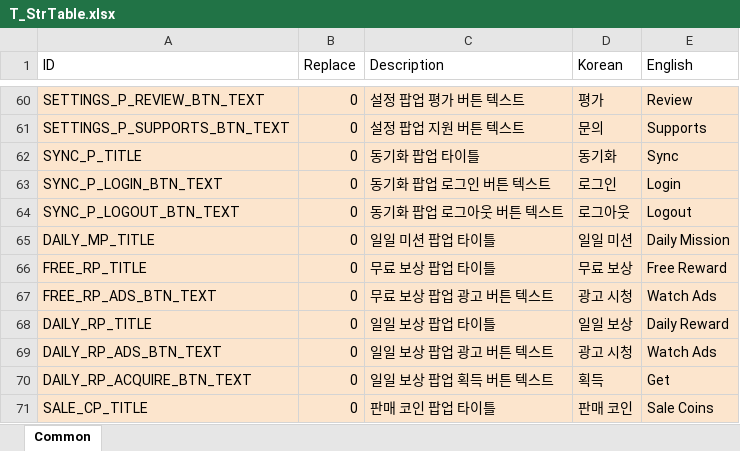
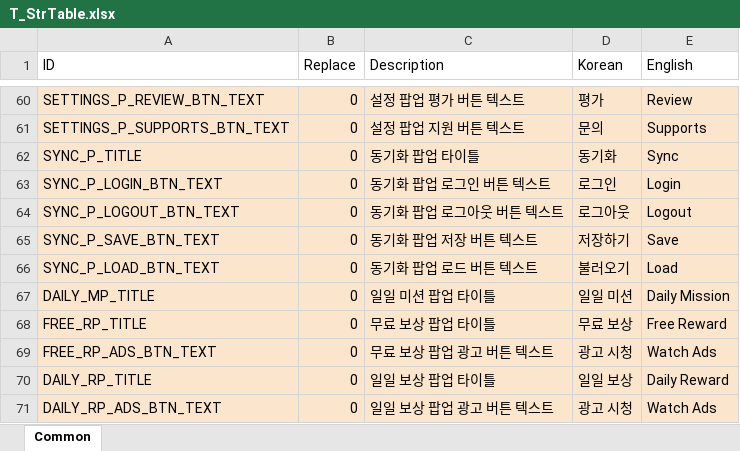
Before and after one commit to devmodle/0300000001.module_unitycommon, an Excel workbook: Templates/Tables/StringInfo/T_StrTable.xlsx, sheet Common, drawn as a sheet; only a part is shown, gaps mark what is left out; the shorter side is filled out with more unchanged rows; values as stored, in another font and other column widths than the file's, no borders; charts and pictures not drawn; the diff names each change by its address in the sheet, - before the commit and + after, or states it on an @@ line.

```diff
--- a/Templates/Tables/StringInfo/T_StrTable.xlsx (sheet Common)
+++ b/Templates/Tables/StringInfo/T_StrTable.xlsx (sheet Common)
+row 65: SYNC_P_SAVE_BTN_TEXT | 0 | 동기화 팝업 저장 버튼 텍스트 | 저장하기 | Save
+row 66: SYNC_P_LOAD_BTN_TEXT | 0 | 동기화 팝업 로드 버튼 텍스트 | 불러오기 | Load
```
Also changed, not shown: Templates/Tables/EpisodeInfo/T_EpisodeInfoTable.xlsx, Templates/Tables/MissionInfo/T_MissionInfoTable.xlsx, 8 other files.
